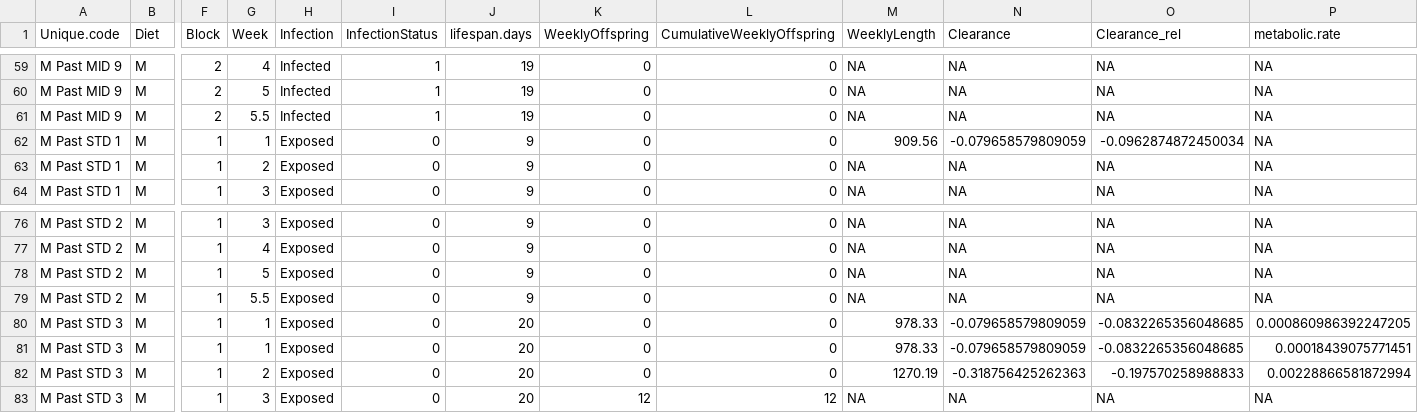
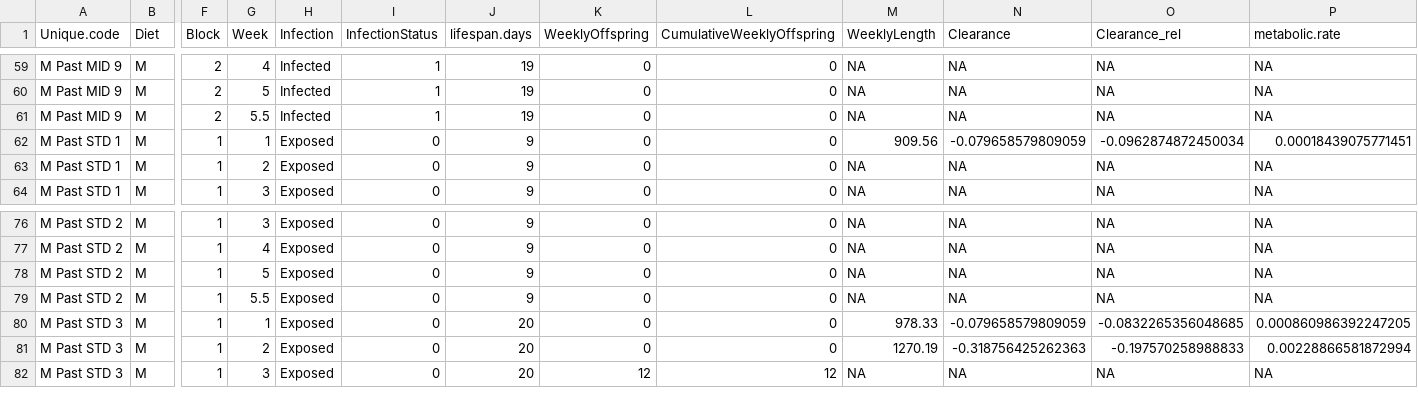
Before and after one commit to mlfearon/resource-quality-expt, a CSV file: data/ResourceQuality_Pasteuria_Full_ByExptWeek.csv, drawn as a sheet; only a part is shown, gaps mark what is left out; rows hold the shown columns only; the diff names each change by its address in the sheet, - before the commit and + after, or states it on an @@ line.

```diff
--- a/data/ResourceQuality_Pasteuria_Full_ByExptWeek.csv
+++ b/data/ResourceQuality_Pasteuria_Full_ByExptWeek.csv
-P62 (metabolic.rate): NA
+P62 (metabolic.rate): 0.00018439075771451
-row 81: M Past STD 3 | M | 1 | 1 | Exposed | 0 | 20 | 0 | 0 | 978.33 | -0.079658579809059 | -0.0832265356048685 | 0.00018439075771451
```
Also changed, not shown: data/ResourceQuality_Pasteuria_Full.csv, data/ResourceQuality_RespirationRateCalc.csv, 3 other files.
